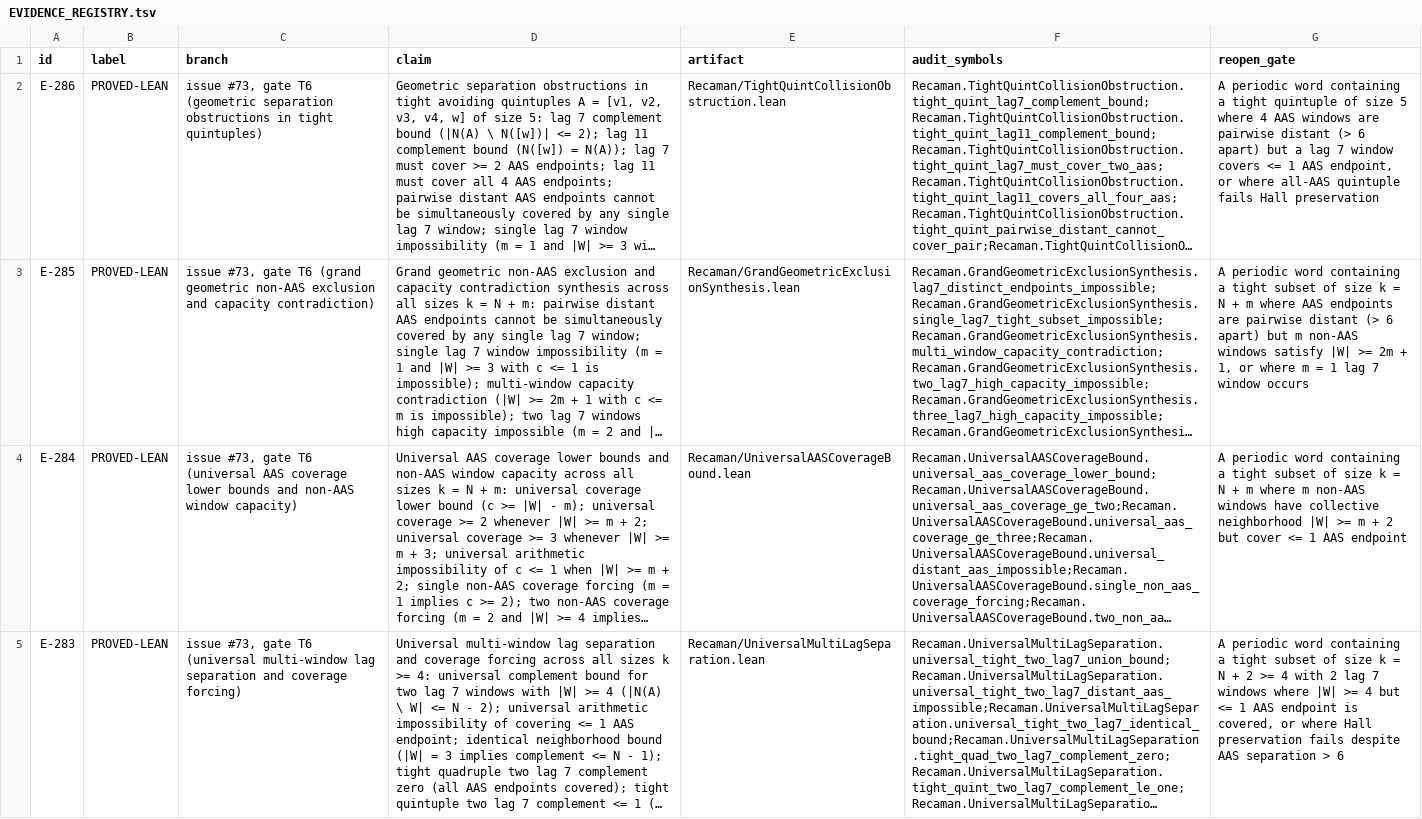
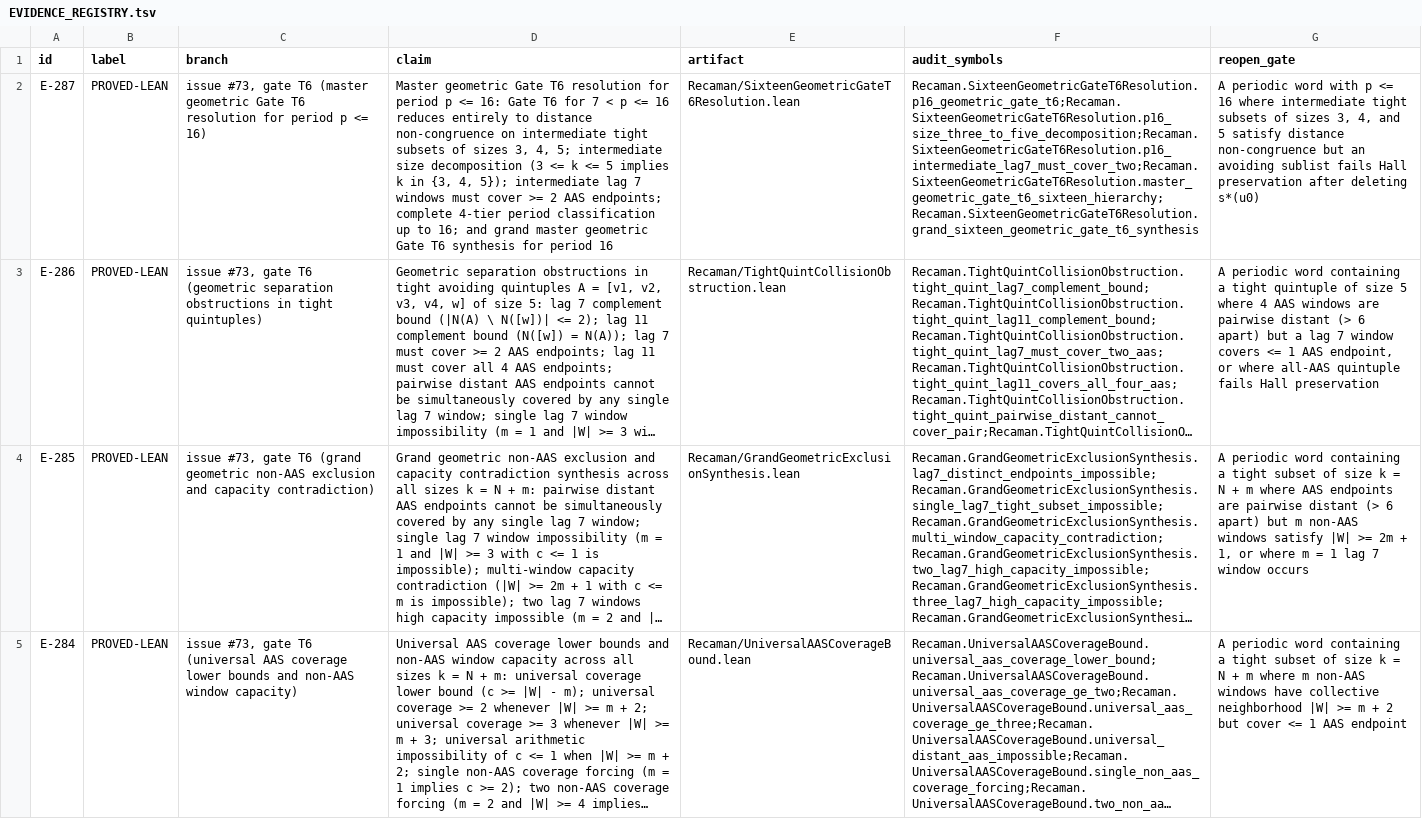
Before and after one commit to hirokidaichi/recaman-lean-research, a TSV file: docs/EVIDENCE_REGISTRY.tsv, drawn as a sheet; only a part is shown; the shorter side is filled out with more unchanged rows; long unchanged cells end in …; the diff names each change by its address in the sheet, - before the commit and + after, or states it on an @@ line.

Commit message:
feat: prove E-287 (master geometric Gate T6 resolution for period p <= 16)

```diff
--- a/docs/EVIDENCE_REGISTRY.tsv
+++ b/docs/EVIDENCE_REGISTRY.tsv
+row 2: E-287 | PROVED-LEAN | issue #73, gate T6 (master geometric Gate T6 resolution for period p <= 16) | Master geometric Gate T6 resolution for period p <= 16: Gate T6 for 7 < p <= 16 reduces entirely to distance non-congruence on intermediate tight subsets of sizes 3, 4, 5; intermediate size decomposition (3 <= k <= 5 implies k in {3, 4, 5}); intermediate lag 7 windows must cover >= 2 AAS endpoints; complete 4-tier period classification up to 16; and grand master geometric Gate T6 synthesis for period 16 | Recaman/SixteenGeometricGateT6Resolution.lean | Recaman.SixteenGeometricGateT6Resolution.p16_geometric_gate_t6;Recaman.SixteenGeometricGateT6Resolution.p16_size_three_to_five_decomposition;Recaman.SixteenGeometricGateT6Resolution.p16_intermediate_lag7_must_cover_two;Recaman.SixteenGeometricGateT6Resolution.master_geometric_gate_t6_sixteen_hierarchy;Recaman.SixteenGeometricGateT6Resolution.grand_sixteen_geometric_gate_t6_synthesis | A periodic word with p <= 16 where intermediate tight subsets of sizes 3, 4, and 5 satisfy distance non-congruence but an avoiding sublist fails Hall preservation after deleting s*(u0)
```
Also changed, not shown: 4 other files.
